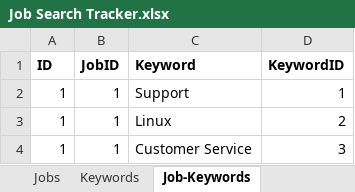
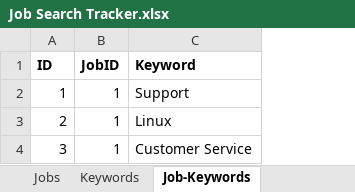
Before and after one commit to larryjl/cohort3, an Excel workbook: src/python/excel/Job Search Tracker.xlsx, sheet Job-Keywords, drawn as a sheet; values as stored, in another font and other column widths than the file's, no borders; charts and pictures not drawn; the diff names each change by its address in the sheet, - before the commit and + after, or states it on an @@ line.

Commit message:
feat: updated data, remove unneeded columns

```diff
--- a/src/python/excel/Job Search Tracker.xlsx (sheet Job-Keywords)
+++ b/src/python/excel/Job Search Tracker.xlsx (sheet Job-Keywords)
-column D (KeywordID), rows 2-4: 1 | 2 | 3
-A3 (ID): 1
+A3 (ID): 2
-A4 (ID): 1
+A4 (ID): 3
```
Also changed, not shown: sheet Connections, sheet Jobs.
